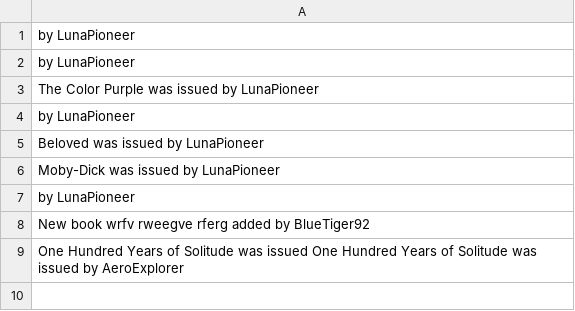
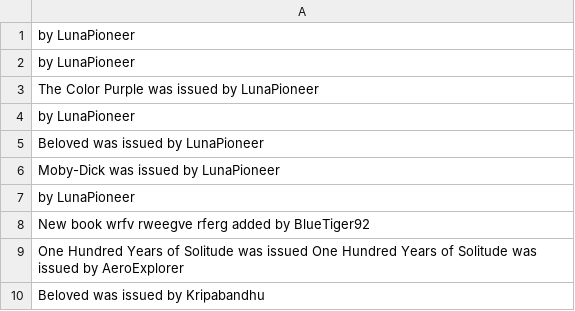
Before and after one commit to Sankarshan-Mondal/CS3101_Project, a CSV file: records.csv, drawn as a sheet; the diff names each change by its address in the sheet, - before the commit and + after, or states it on an @@ line.

Commit message:
wow

```diff
--- a/records.csv
+++ b/records.csv
+row 10: Beloved was issued by Kripabandhu
```
